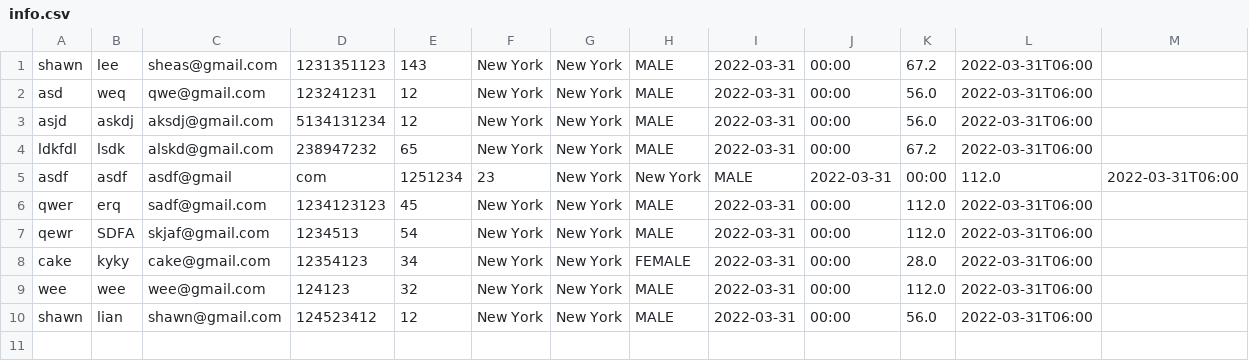
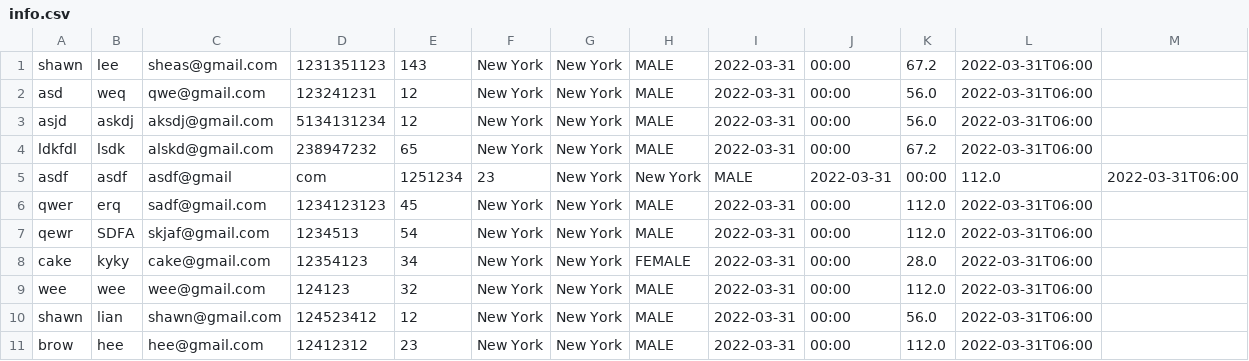
Before and after one commit to xiaotinglian/Genspark-boarding-pass, a CSV file: BoardingPass- GUI/info.csv, drawn as a sheet.

```diff
--- a/BoardingPass- GUI/info.csv
+++ b/BoardingPass- GUI/info.csv
@@ -10 +10,2 @@ wee,wee,wee@gmail.com,124123,32,New York,New York,MALE,2022-03-31,00:00,112.0,20
 shawn,lian,shawn@gmail.com,124523412,12,New York,New York,MALE,2022-03-31,00:00,56.0,2022-03-31T06:00
+brow,hee,hee@gmail.com,12412312,23,New York,New York,MALE,2022-03-31,00:00,112.0,2022-03-31T06:00
```
Also changed, not shown: 4 other files.
